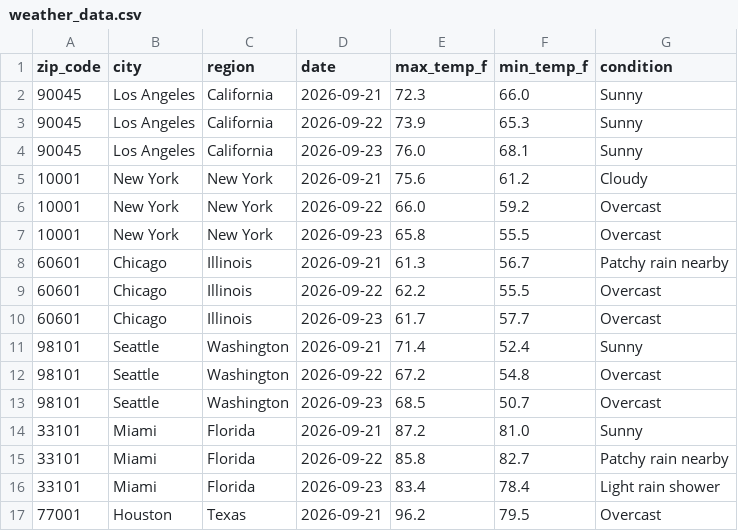
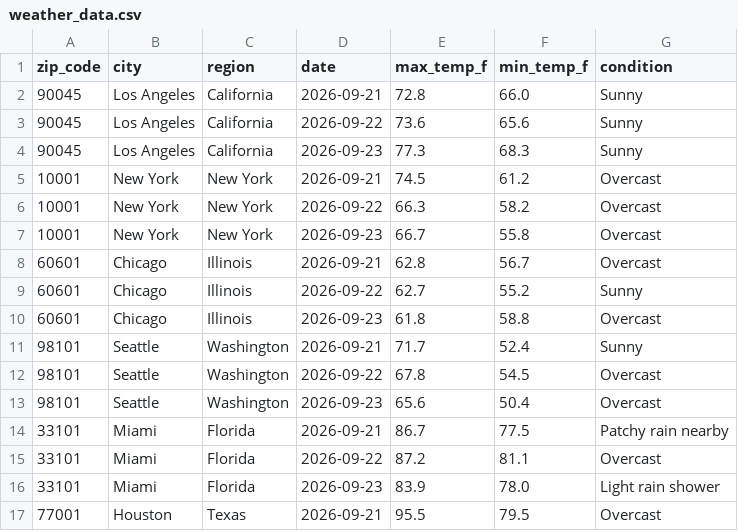
Before and after one commit to djain2905/weather-api-pipeline, a CSV file: weather_data.csv, drawn as a sheet; only a part is shown; the diff covers the shown part only.

```diff
--- a/weather_data.csv
+++ b/weather_data.csv
@@ -1,17 +1,17 @@
 zip_code,city,region,date,max_temp_f,min_temp_f,condition
-90045,Los Angeles,California,2026-09-21,72.3,66.0,Sunny
-90045,Los Angeles,California,2026-09-22,73.9,65.3,Sunny
-90045,Los Angeles,California,2026-09-23,76.0,68.1,Sunny
-10001,New York,New York,2026-09-21,75.6,61.2,Cloudy
-10001,New York,New York,2026-09-22,66.0,59.2,Overcast
-10001,New York,New York,2026-09-23,65.8,55.5,Overcast
-60601,Chicago,Illinois,2026-09-21,61.3,56.7,Patchy rain nearby
-60601,Chicago,Illinois,2026-09-22,62.2,55.5,Overcast
-60601,Chicago,Illinois,2026-09-23,61.7,57.7,Overcast
-98101,Seattle,Washington,2026-09-21,71.4,52.4,Sunny
-98101,Seattle,Washington,2026-09-22,67.2,54.8,Overcast
-98101,Seattle,Washington,2026-09-23,68.5,50.7,Overcast
-33101,Miami,Florida,2026-09-21,87.2,81.0,Sunny
-33101,Miami,Florida,2026-09-22,85.8,82.7,Patchy rain nearby
-33101,Miami,Florida,2026-09-23,83.4,78.4,Light rain shower
-77001,Houston,Texas,2026-09-21,96.2,79.5,Overcast
+90045,Los Angeles,California,2026-09-21,72.8,66.0,Sunny
+90045,Los Angeles,California,2026-09-22,73.6,65.6,Sunny
+90045,Los Angeles,California,2026-09-23,77.3,68.3,Sunny
+10001,New York,New York,2026-09-21,74.5,61.2,Overcast
+10001,New York,New York,2026-09-22,66.3,58.2,Overcast
+10001,New York,New York,2026-09-23,66.7,55.8,Overcast
+60601,Chicago,Illinois,2026-09-21,62.8,56.7,Overcast
+60601,Chicago,Illinois,2026-09-22,62.7,55.2,Sunny
+60601,Chicago,Illinois,2026-09-23,61.8,58.8,Overcast
+98101,Seattle,Washington,2026-09-21,71.7,52.4,Sunny
+98101,Seattle,Washington,2026-09-22,67.8,54.5,Overcast
+98101,Seattle,Washington,2026-09-23,65.6,50.4,Overcast
+33101,Miami,Florida,2026-09-21,86.7,77.5,Patchy rain nearby
+33101,Miami,Florida,2026-09-22,87.2,81.1,Overcast
+33101,Miami,Florida,2026-09-23,83.9,78.0,Light rain shower
+77001,Houston,Texas,2026-09-21,95.5,79.5,Overcast
```
Also changed, not shown: 84 edited cells elsewhere in this file.
